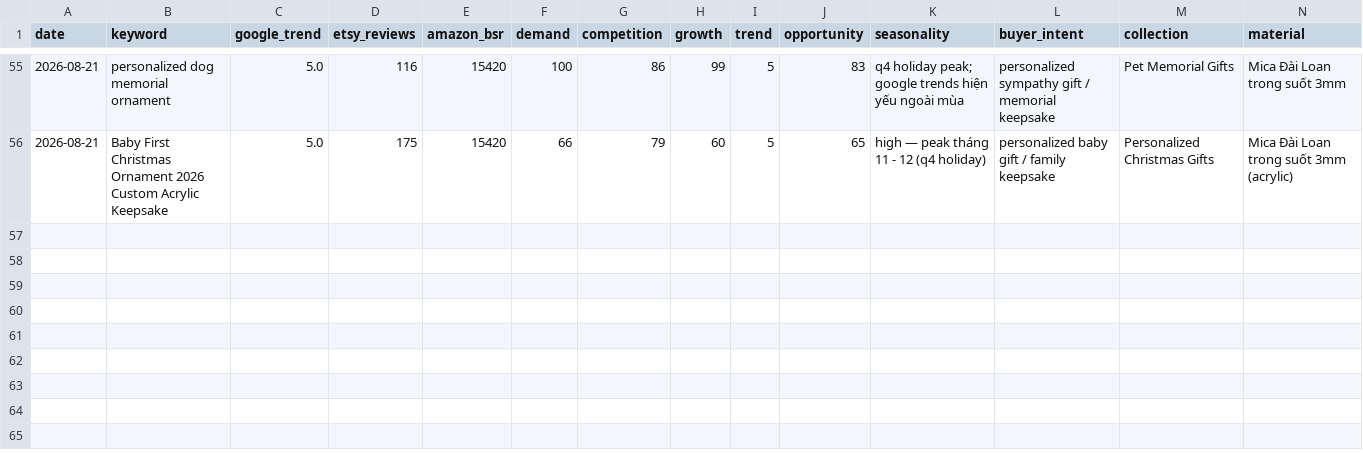
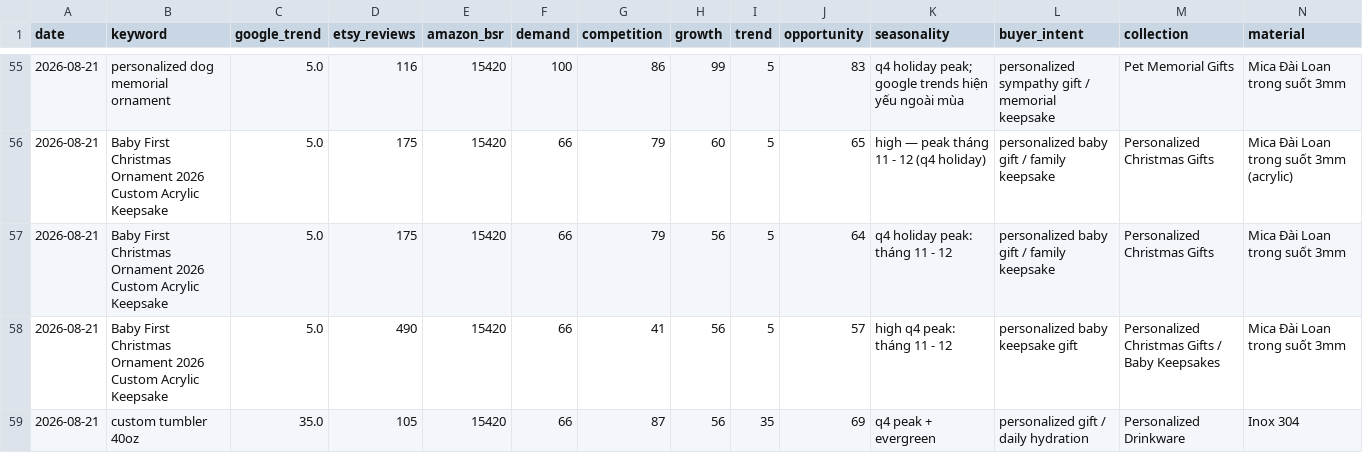
Before and after one commit to Trung1234/product-hub-assistant, a CSV file: data/product_opportunities.csv, drawn as a sheet; only a part is shown, gaps mark what is left out; rows hold the shown columns only; the diff names each change by its address in the sheet, - before the commit and + after, or states it on an @@ line.

```diff
--- a/data/product_opportunities.csv
+++ b/data/product_opportunities.csv
+row 57: 2026-08-21 | Baby First Christmas Ornament 2026 Custom Acrylic Keepsake | 5.0 | 175 | 15420 | 66 | 79 | 56 | 5 | 64 | q4 holiday peak: tháng 11 - 12 | personalized baby gift / family keepsake | Personalized Christmas Gifts | Mica Đài Loan trong suốt 3mm
+row 58: 2026-08-21 | Baby First Christmas Ornament 2026 Custom Acrylic Keepsake | 5.0 | 490 | 15420 | 66 | 41 | 56 | 5 | 57 | high q4 peak: tháng 11 - 12 | personalized baby keepsake gift | Personalized Christmas Gifts / Baby Keepsakes | Mica Đài Loan trong suốt 3mm
+row 59: 2026-08-21 | custom tumbler 40oz | 35.0 | 105 | 15420 | 66 | 87 | 56 | 35 | 69 | q4 peak + evergreen | personalized gift / daily hydration | Personalized Drinkware | Inox 304
```
Also changed, not shown: 6 other files.
